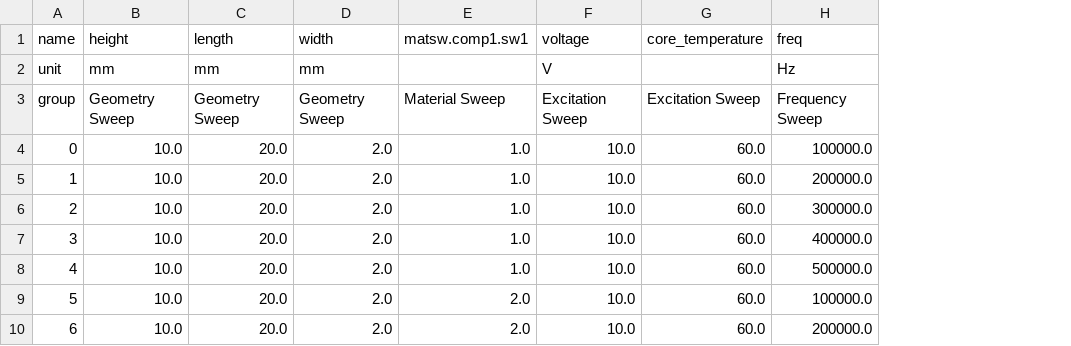
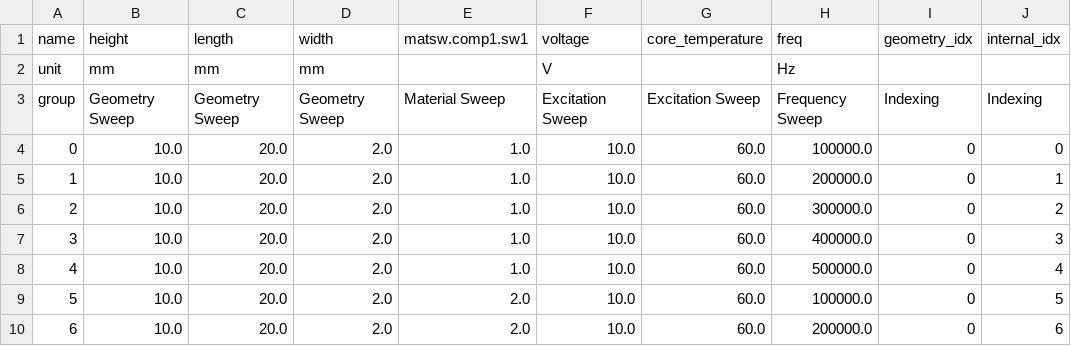
Before and after one commit to upb-lea/MPhSweepKit, a CSV file: examples/studies/ferrite_plate_capacitor/global_data/input_data.csv, drawn as a sheet; only a part is shown; the diff names each change by its address in the sheet, - before the commit and + after, or states it on an @@ line.

Commit message:
add information about the indexing of geometries to the input data. This is useful for tracking which geometry corresponds to which set of input parameters in the sweep. Especially when it comes to investigating the exported field data.

```diff
--- a/examples/studies/ferrite_plate_capacitor/global_data/input_data.csv
+++ b/examples/studies/ferrite_plate_capacitor/global_data/input_data.csv
+column I (geometry_idx), rows 3-10: Indexing | 0 | 0 | 0 | 0 | 0 | 0 | 0
+column J (internal_idx), rows 3-10: Indexing | 0 | 1 | 2 | 3 | 4 | 5 | 6
```
Also changed, not shown: examples/studies/ferrite_plate_capacitor/global_data/output_data.csv, 4 other files.
